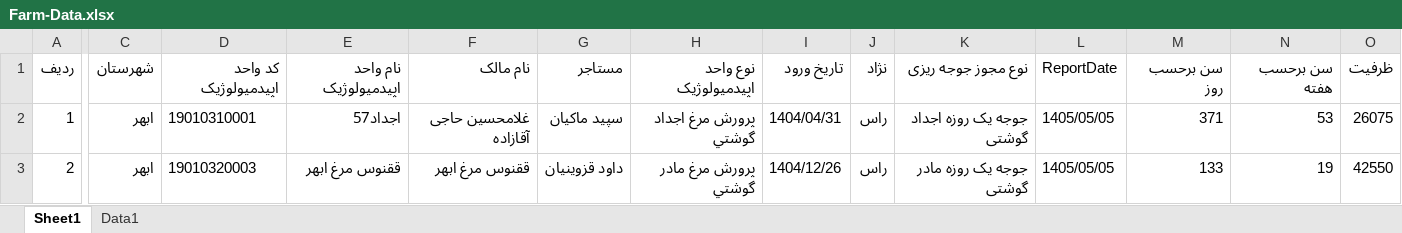
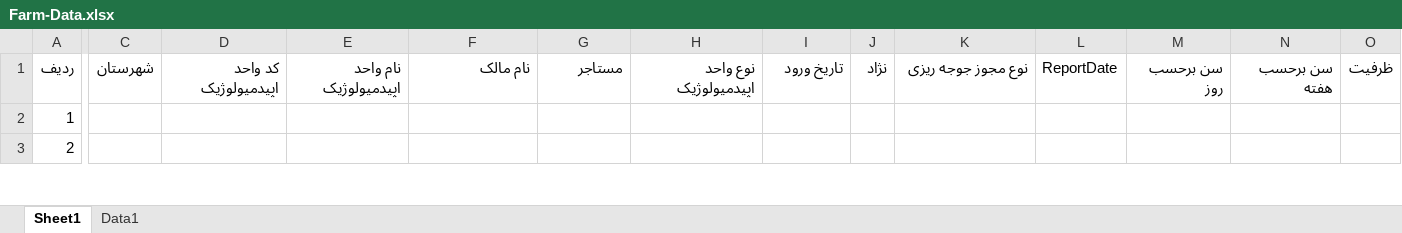
Before and after one commit to af1362m-tech/BetaFarm, an Excel workbook: Farm-Data.xlsx, sheet Sheet1, drawn as a sheet; only a part is shown, gaps mark what is left out; values as stored, in another font and other column widths than the file's, no borders; the diff covers the shown part only; the diff names each change by its address in the sheet, - before the commit and + after, or states it on an @@ line.

Commit message:
Add files via upload
Remove sensitive information

```diff
--- a/Farm-Data.xlsx (sheet Sheet1)
+++ b/Farm-Data.xlsx (sheet Sheet1)
-C2:C3: ابهر
+C2:C3: (empty)
-D2: 19010310001
+D2: (empty)
-E2: اجداد57
+E2: (empty)
-F2: غلامحسین حاجی آقازاده
+F2: (empty)
-G2: سپید ماکیان
+G2: (empty)
-H2: پرورش مرغ اجداد گوشتي
+H2: (empty)
-I2: 1404/04/31
+I2: (empty)
-J2:J3: راس
+J2:J3: (empty)
-K2: جوجه یک روزه اجداد گوشتی
+K2: (empty)
-L2:L3: 1405/05/05
+L2:L3: (empty)
-M2: 371
+M2: (empty)
-N2: 53
+N2: (empty)
-O2: 26075
+O2: (empty)
-D3: 19010320003
+D3: (empty)
-E3: ققنوس مرغ ابهر
+E3: (empty)
-F3: ققنوس مرغ ابهر
+F3: (empty)
-G3: داود قزوینیان
+G3: (empty)
-H3: پرورش مرغ مادر گوشتي
+H3: (empty)
-I3: 1404/12/26
+I3: (empty)
-K3: جوجه یک روزه مادر گوشتی
+K3: (empty)
-M3: 133
+M3: (empty)
-N3: 19
+N3: (empty)
-O3: 42550
+O3: (empty)
```
Also changed, not shown: 1147 edited cells elsewhere in this sheet, sheet Data1.
